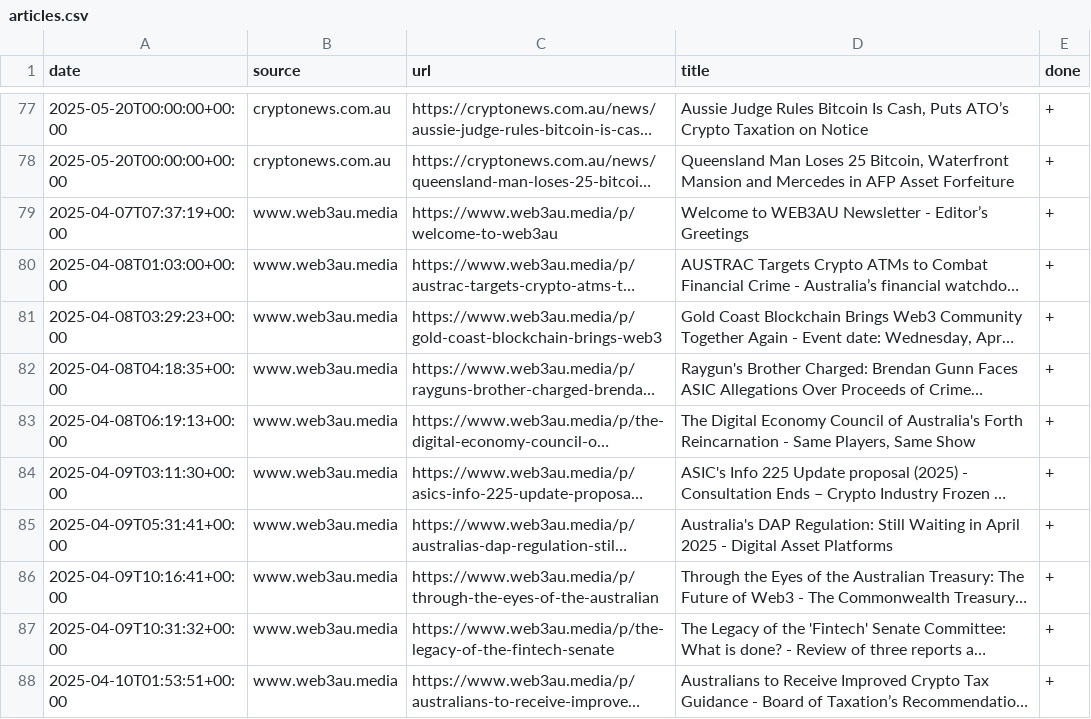
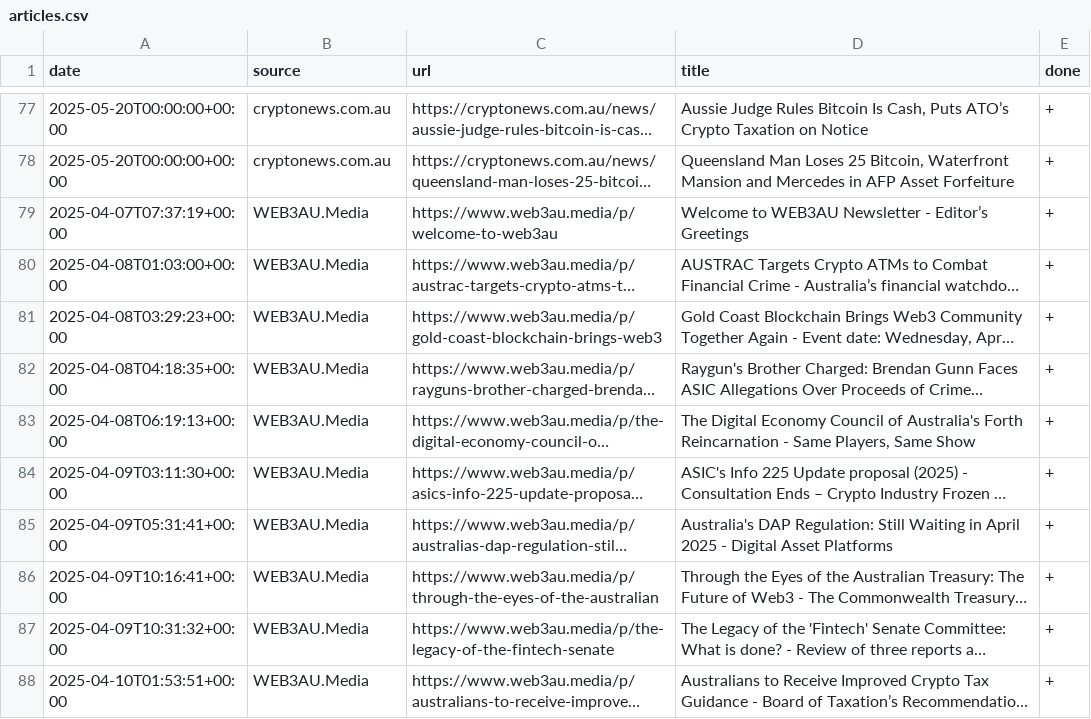
Before and after one commit to konashevich/ozcryptonews, a CSV file: articles.csv, drawn as a sheet; only a part is shown, gaps mark what is left out; long unchanged cells end in …; the diff covers the shown part only; the diff names each change by its address in the sheet, - before the commit and + after, or states it on an @@ line.

Commit message:
fix web3au update articles

```diff
--- a/articles.csv
+++ b/articles.csv
-B79:B88 (source): www.web3au.media
+B79:B88 (source): WEB3AU.Media
```
Also changed, not shown: 11 edited cells elsewhere in this file, 2 other files.
